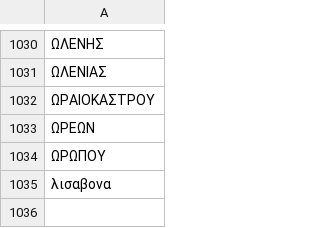
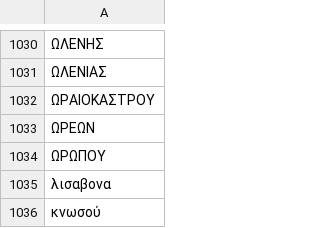
Before and after one commit to gnikides/lemma, a CSV file: src/data/el/greek_place_names.csv, drawn as a sheet; only a part is shown, gaps mark what is left out; the diff names each change by its address in the sheet, - before the commit and + after, or states it on an @@ line.

```diff
--- a/src/data/el/greek_place_names.csv
+++ b/src/data/el/greek_place_names.csv
+row 1036: κνωσού
```
Also changed, not shown: src/data/el/dictionary.csv.
